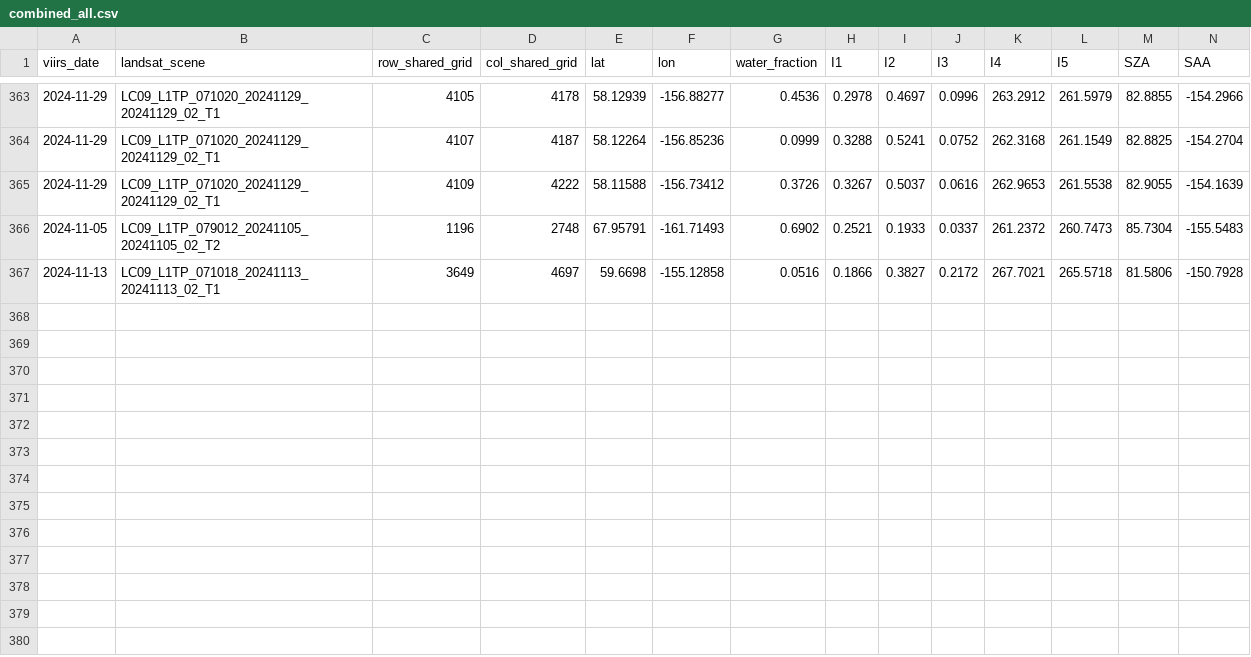
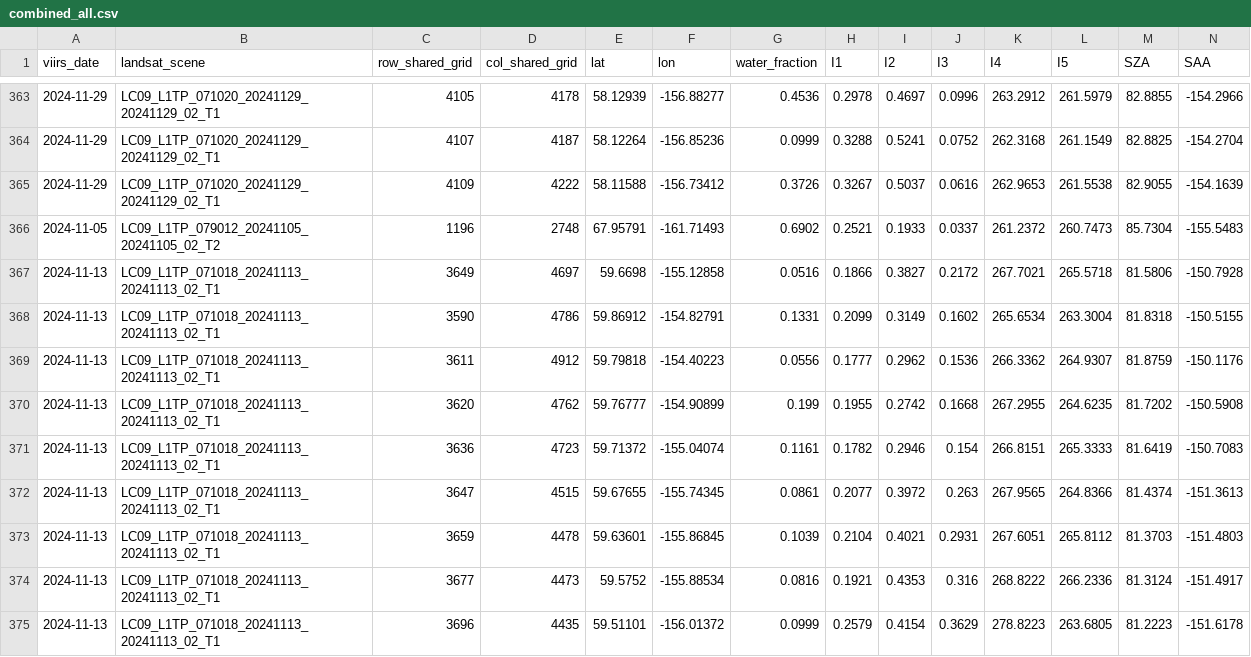
Before and after one commit to 1n1t6Sh3ll/RiverProject, a CSV file: Daksh/CNN/data/combined_all.csv, drawn as a sheet; only a part is shown, gaps mark what is left out; rows hold the shown columns only; the diff names each change by its address in the sheet, - before the commit and + after, or states it on an @@ line.

Commit message:
Add new data entries to combined_all.csv

```diff
--- a/Daksh/CNN/data/combined_all.csv
+++ b/Daksh/CNN/data/combined_all.csv
+row 368: 2024-11-13 | LC09_L1TP_071018_20241113_20241113_02_T1 | 3590 | 4786 | 59.86912 | -154.82791 | 0.1331 | 0.2099 | 0.3149 | 0.1602 | 265.6534 | 263.3004 | 81.8318 | -150.5155
+row 369: 2024-11-13 | LC09_L1TP_071018_20241113_20241113_02_T1 | 3611 | 4912 | 59.79818 | -154.40223 | 0.0556 | 0.1777 | 0.2962 | 0.1536 | 266.3362 | 264.9307 | 81.8759 | -150.1176
+row 370: 2024-11-13 | LC09_L1TP_071018_20241113_20241113_02_T1 | 3620 | 4762 | 59.76777 | -154.90899 | 0.199 | 0.1955 | 0.2742 | 0.1668 | 267.2955 | 264.6235 | 81.7202 | -150.5908
+row 371: 2024-11-13 | LC09_L1TP_071018_20241113_20241113_02_T1 | 3636 | 4723 | 59.71372 | -155.04074 | 0.1161 | 0.1782 | 0.2946 | 0.154 | 266.8151 | 265.3333 | 81.6419 | -150.7083
+row 372: 2024-11-13 | LC09_L1TP_071018_20241113_20241113_02_T1 | 3647 | 4515 | 59.67655 | -155.74345 | 0.0861 | 0.2077 | 0.3972 | 0.263 | 267.9565 | 264.8366 | 81.4374 | -151.3613
+row 373: 2024-11-13 | LC09_L1TP_071018_20241113_20241113_02_T1 | 3659 | 4478 | 59.63601 | -155.86845 | 0.1039 | 0.2104 | 0.4021 | 0.2931 | 267.6051 | 265.8112 | 81.3703 | -151.4803
+row 374: 2024-11-13 | LC09_L1TP_071018_20241113_20241113_02_T1 | 3677 | 4473 | 59.5752 | -155.88534 | 0.0816 | 0.1921 | 0.4353 | 0.316 | 268.8222 | 266.2336 | 81.3124 | -151.4917
+row 375: 2024-11-13 | LC09_L1TP_071018_20241113_20241113_02_T1 | 3696 | 4435 | 59.51101 | -156.01372 | 0.0999 | 0.2579 | 0.4154 | 0.3629 | 278.8223 | 263.6805 | 81.2223 | -151.6178
```
